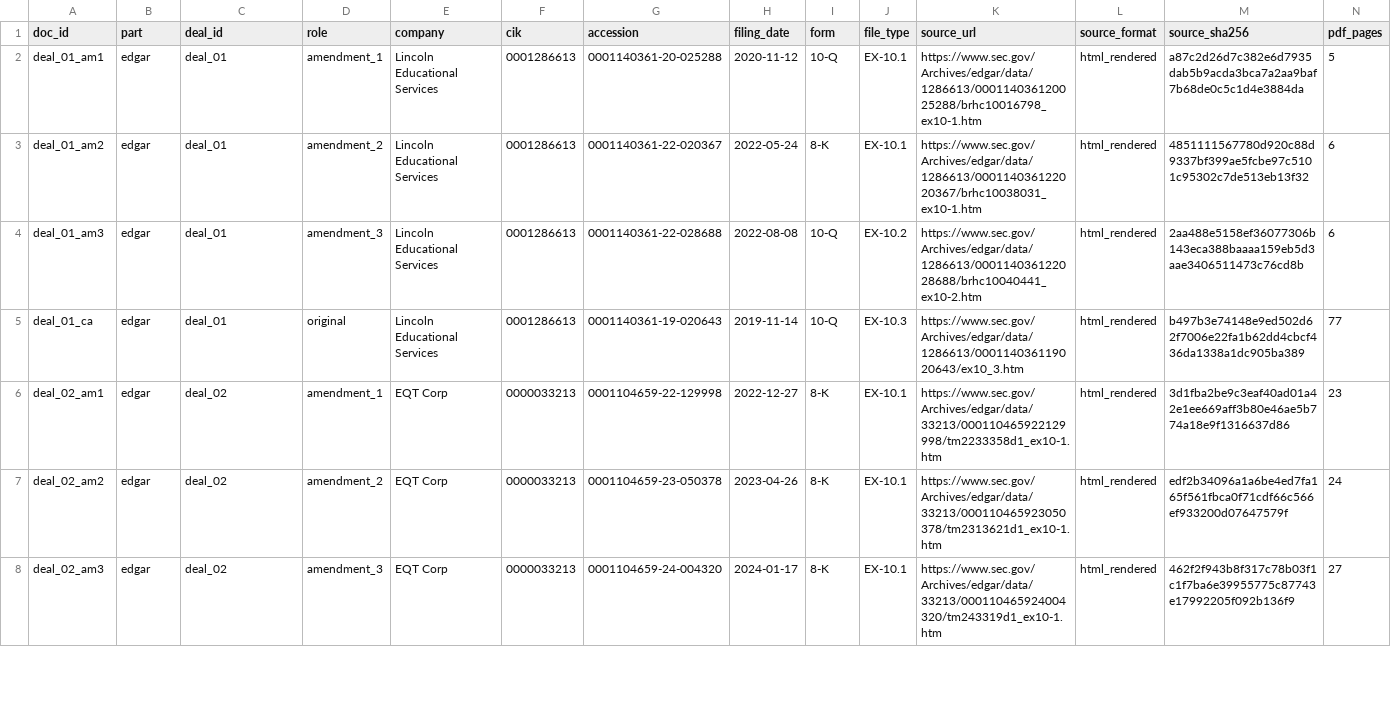
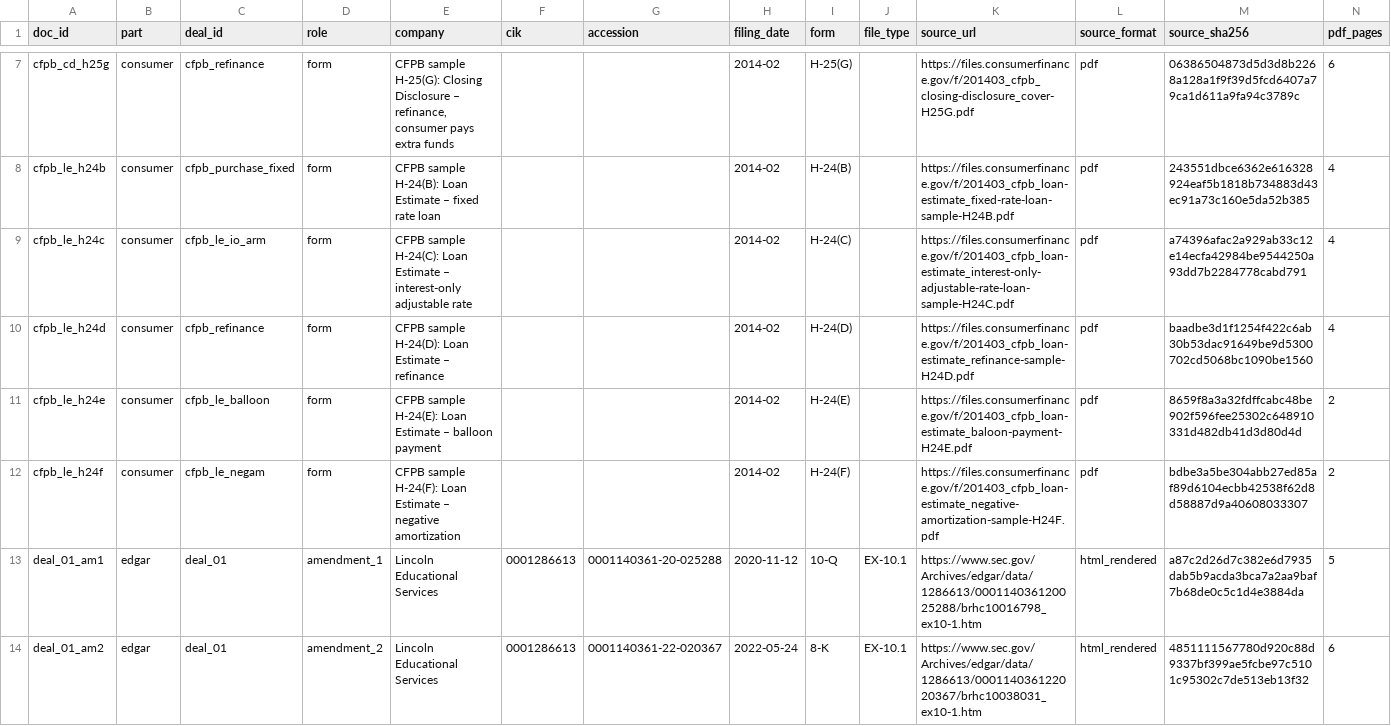
Before and after one commit to nkousik18/FinanceHQ, a CSV file: evals/corpus/manifest.csv, drawn as a sheet; only a part is shown, gaps mark what is left out; the shorter side is filled out with more unchanged rows; rows hold the shown columns only; the diff covers the shown part only; the diff names each change by its address in the sheet, - before the commit and + after, or states it on an @@ line.

```diff
--- a/evals/corpus/manifest.csv
+++ b/evals/corpus/manifest.csv
+row 7: cfpb_cd_h25g | consumer | cfpb_refinance | form | CFPB sample H-25(G): Closing Disclosure – refinance, consumer pays extra funds |  |  | 2014-02 | H-25(G) |  | https://files.consumerfinance.gov/f/201403_cfpb_closing-disclosure_cover-H25G.pdf | pdf | 06386504873d5d3d8b2268a128a1f9f39d5fcd6407a79ca1d611a9fa94c3789c | 6
+row 8: cfpb_le_h24b | consumer | cfpb_purchase_fixed | form | CFPB sample H-24(B): Loan Estimate – fixed rate loan |  |  | 2014-02 | H-24(B) |  | https://files.consumerfinance.gov/f/201403_cfpb_loan-estimate_fixed-rate-loan-sample-H24B.pdf | pdf | 243551dbce6362e616328924eaf5b1818b734883d43ec91a73c160e5da52b385 | 4
+row 9: cfpb_le_h24c | consumer | cfpb_le_io_arm | form | CFPB sample H-24(C): Loan Estimate – interest-only adjustable rate |  |  | 2014-02 | H-24(C) |  | https://files.consumerfinance.gov/f/201403_cfpb_loan-estimate_interest-only-adjustable-rate-loan-sample-H24C.pdf | pdf | a74396afac2a929ab33c12e14ecfa42984be9544250a93dd7b2284778cabd791 | 4
+row 10: cfpb_le_h24d | consumer | cfpb_refinance | form | CFPB sample H-24(D): Loan Estimate – refinance |  |  | 2014-02 | H-24(D) |  | https://files.consumerfinance.gov/f/201403_cfpb_loan-estimate_refinance-sample-H24D.pdf | pdf | baadbe3d1f1254f422c6ab30b53dac91649be9d5300702cd5068bc1090be1560 | 4
+row 11: cfpb_le_h24e | consumer | cfpb_le_balloon | form | CFPB sample H-24(E): Loan Estimate – balloon payment |  |  | 2014-02 | H-24(E) |  | https://files.consumerfinance.gov/f/201403_cfpb_loan-estimate_baloon-payment-H24E.pdf | pdf | 8659f8a3a32fdffcabc48be902f596fee25302c648910331d482db41d3d80d4d | 2
+row 12: cfpb_le_h24f | consumer | cfpb_le_negam | form | CFPB sample H-24(F): Loan Estimate – negative amortization |  |  | 2014-02 | H-24(F) |  | https://files.consumerfinance.gov/f/201403_cfpb_loan-estimate_negative-amortization-sample-H24F.pdf | pdf | bdbe3a5be304abb27ed85af89d6104ecbb42538f62d8d58887d9a40608033307 | 2
```
Also changed, not shown: 5 added rows elsewhere in this file, 6 other files.
